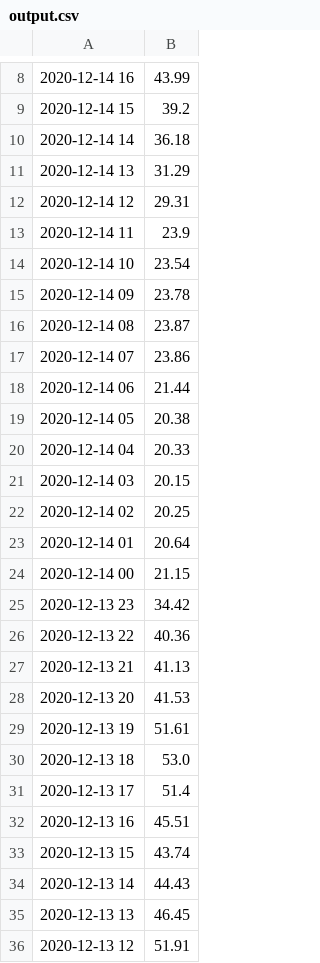
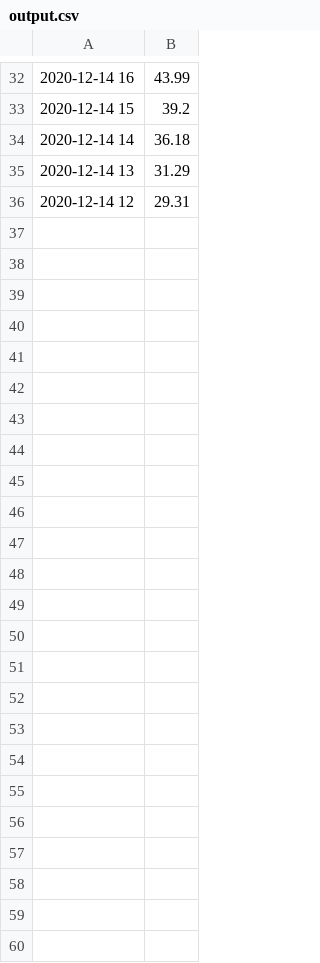
Before and after one commit to JakobJFL/ElectricitySmartHomesystem-P1AAU, a CSV file: output.csv, drawn as a sheet; only a part is shown, gaps mark what is left out; the diff covers the shown part only.

```diff
--- a/output.csv
+++ b/output.csv
@@ -12,25 +36 @@
 2020-12-14 12;29.31
-2020-12-14 11;23.9
-2020-12-14 10;23.54
-2020-12-14 09;23.78
-2020-12-14 08;23.87
-2020-12-14 07;23.86
-2020-12-14 06;21.44
-2020-12-14 05;20.38
-2020-12-14 04;20.33
-2020-12-14 03;20.15
-2020-12-14 02;20.25
-2020-12-14 01;20.64
-2020-12-14 00;21.15
-2020-12-13 23;34.42
-2020-12-13 22;40.36
-2020-12-13 21;41.13
-2020-12-13 20;41.53
-2020-12-13 19;51.61
-2020-12-13 18;53.0
-2020-12-13 17;51.4
-2020-12-13 16;45.51
-2020-12-13 15;43.74
-2020-12-13 14;44.43
-2020-12-13 13;46.45
-2020-12-13 12;51.91
```
Also changed, not shown: 24 added rows elsewhere in this file, 7 other files.
